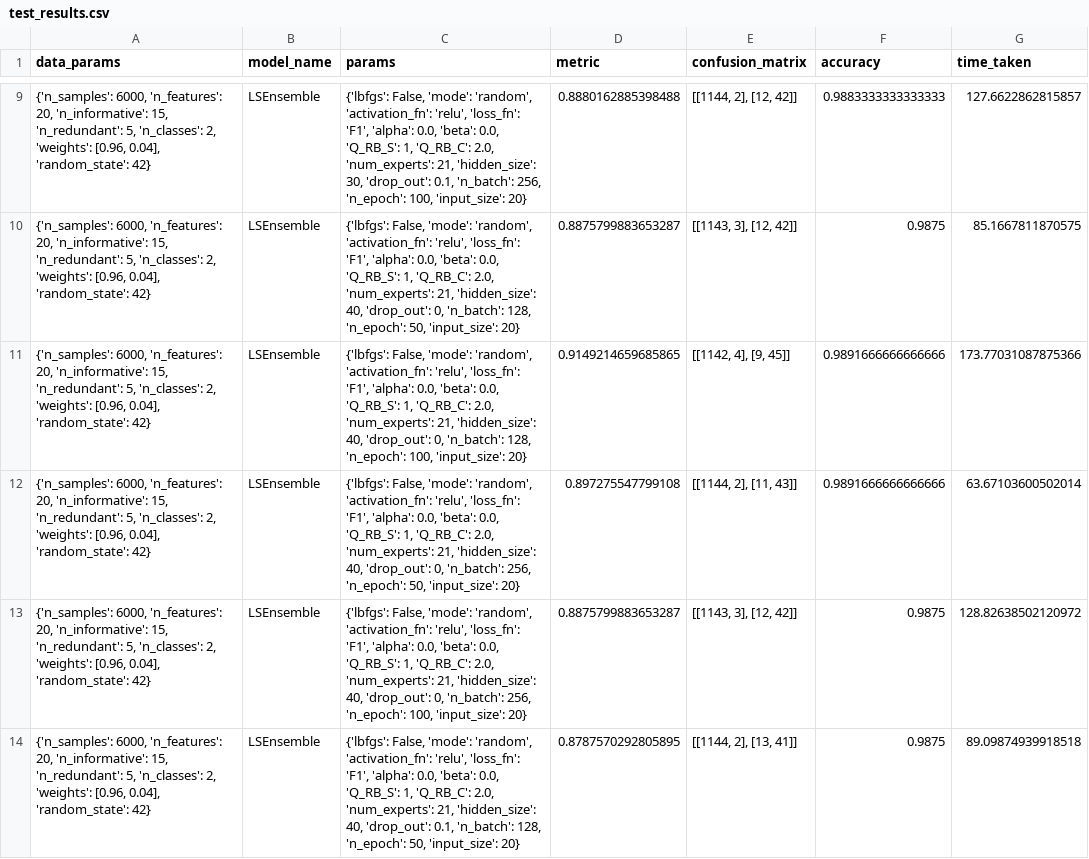
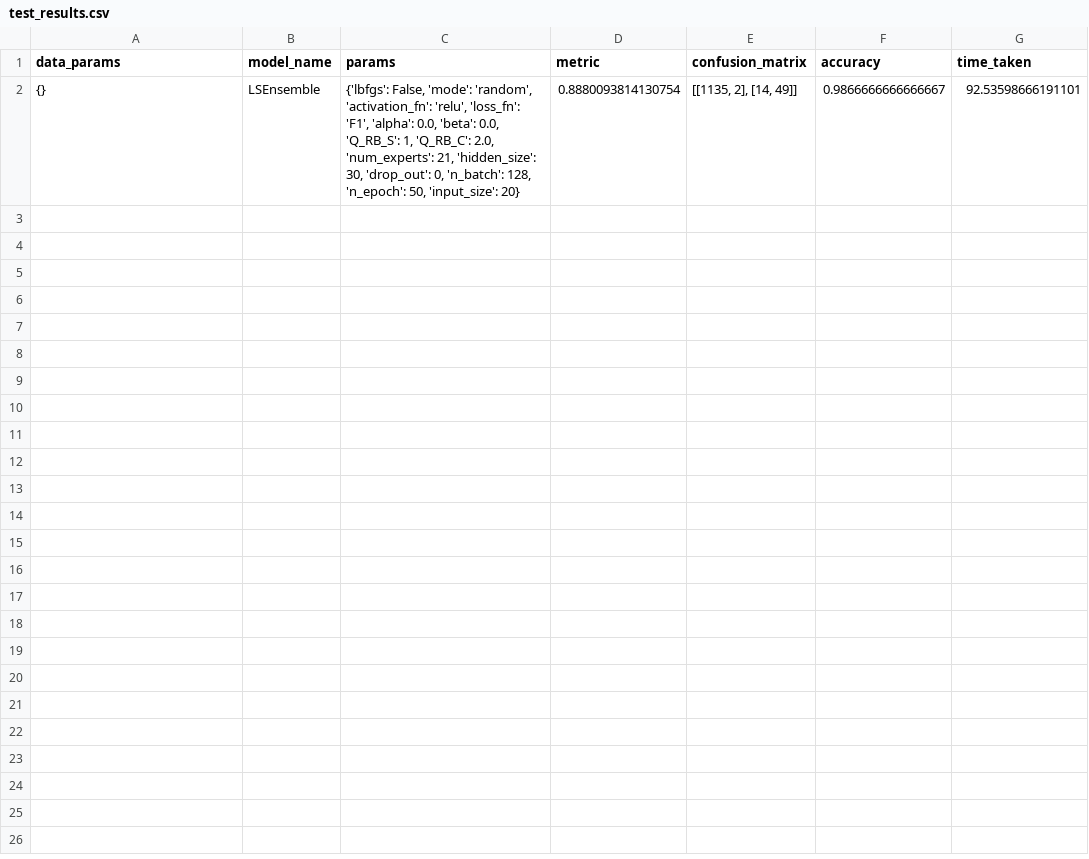
Before and after one commit to Guillermo-villar/TFG, a CSV file: Small/test_results.csv, drawn as a sheet; only a part is shown, gaps mark what is left out; the diff covers the shown part only.

```diff
--- a/Small/test_results.csv
+++ b/Small/test_results.csv
@@ -9,6 +2 @@ data_params,model_name,params,metric,confusion_matrix,accuracy,time_taken
-"{'n_samples': 6000, 'n_features': 20, 'n_informative': 15, 'n_redundant': 5, 'n_classes': 2, 'weights': [0.96, 0.04], 'random_state': 42}",LSEnsemble,"{'lbfgs': False, 'mode': 'random', 'activation_fn': 'relu', 'loss_fn': 'F1', 'alpha': 0.0, 'beta': 0.0, 'Q_RB_S': 1, 'Q_RB_C': 2.0, 'num_experts': 21, 'hidden_size': 30, 'drop_out': 0.1, 'n_batch': 256, 'n_epoch': 100, 'input_size': 20}",0.8880162885398488,"[[1144, 2], [12, 42]]",0.9883333333333333,127.6622862815857
-"{'n_samples': 6000, 'n_features': 20, 'n_informative': 15, 'n_redundant': 5, 'n_classes': 2, 'weights': [0.96, 0.04], 'random_state': 42}",LSEnsemble,"{'lbfgs': False, 'mode': 'random', 'activation_fn': 'relu', 'loss_fn': 'F1', 'alpha': 0.0, 'beta': 0.0, 'Q_RB_S': 1, 'Q_RB_C': 2.0, 'num_experts': 21, 'hidden_size': 40, 'drop_out': 0, 'n_batch': 128, 'n_epoch': 50, 'input_size': 20}",0.8875799883653287,"[[1143, 3], [12, 42]]",0.9875,85.1667811870575
-"{'n_samples': 6000, 'n_features': 20, 'n_informative': 15, 'n_redundant': 5, 'n_classes': 2, 'weights': [0.96, 0.04], 'random_state': 42}",LSEnsemble,"{'lbfgs': False, 'mode': 'random', 'activation_fn': 'relu', 'loss_fn': 'F1', 'alpha': 0.0, 'beta': 0.0, 'Q_RB_S': 1, 'Q_RB_C': 2.0, 'num_experts': 21, 'hidden_size': 40, 'drop_out': 0, 'n_batch': 128, 'n_epoch': 100, 'input_size': 20}",0.9149214659685865,"[[1142, 4], [9, 45]]",0.9891666666666666,173.77031087875366
-"{'n_samples': 6000, 'n_features': 20, 'n_informative': 15, 'n_redundant': 5, 'n_classes': 2, 'weights': [0.96, 0.04], 'random_state': 42}",LSEnsemble,"{'lbfgs': False, 'mode': 'random', 'activation_fn': 'relu', 'loss_fn': 'F1', 'alpha': 0.0, 'beta': 0.0, 'Q_RB_S': 1, 'Q_RB_C': 2.0, 'num_experts': 21, 'hidden_size': 40, 'drop_out': 0, 'n_batch': 256, 'n_epoch': 50, 'input_size': 20}",0.897275547799108,"[[1144, 2], [11, 43]]",0.9891666666666666,63.67103600502014
-"{'n_samples': 6000, 'n_features': 20, 'n_informative': 15, 'n_redundant': 5, 'n_classes': 2, 'weights': [0.96, 0.04], 'random_state': 42}",LSEnsemble,"{'lbfgs': False, 'mode': 'random', 'activation_fn': 'relu', 'loss_fn': 'F1', 'alpha': 0.0, 'beta': 0.0, 'Q_RB_S': 1, 'Q_RB_C': 2.0, 'num_experts': 21, 'hidden_size': 40, 'drop_out': 0, 'n_batch': 256, 'n_epoch': 100, 'input_size': 20}",0.8875799883653287,"[[1143, 3], [12, 42]]",0.9875,128.82638502120972
-"{'n_samples': 6000, 'n_features': 20, 'n_informative': 15, 'n_redundant': 5, 'n_classes': 2, 'weights': [0.96, 0.04], 'random_state': 42}",LSEnsemble,"{'lbfgs': False, 'mode': 'random', 'activation_fn': 'relu', 'loss_fn': 'F1', 'alpha': 0.0, 'beta': 0.0, 'Q_RB_S': 1, 'Q_RB_C': 2.0, 'num_experts': 21, 'hidden_size': 40, 'drop_out': 0.1, 'n_batch': 128, 'n_epoch': 50, 'input_size': 20}",0.8787570292805895,"[[1144, 2], [13, 41]]",0.9875,89.09874939918518
+{},LSEnsemble,"{'lbfgs': False, 'mode': 'random', 'activation_fn': 'relu', 'loss_fn': 'F1', 'alpha': 0.0, 'beta': 0.0, 'Q_RB_S': 1, 'Q_RB_C': 2.0, 'num_experts': 21, 'hidden_size': 30, 'drop_out': 0, 'n_batch': 128, 'n_epoch': 50, 'input_size': 20}",0.8880093814130754,"[[1135, 2], [14, 49]]",0.9866666666666667,92.53598666191101
```
Also changed, not shown: 7 removed rows elsewhere in this file, 7 other files.
